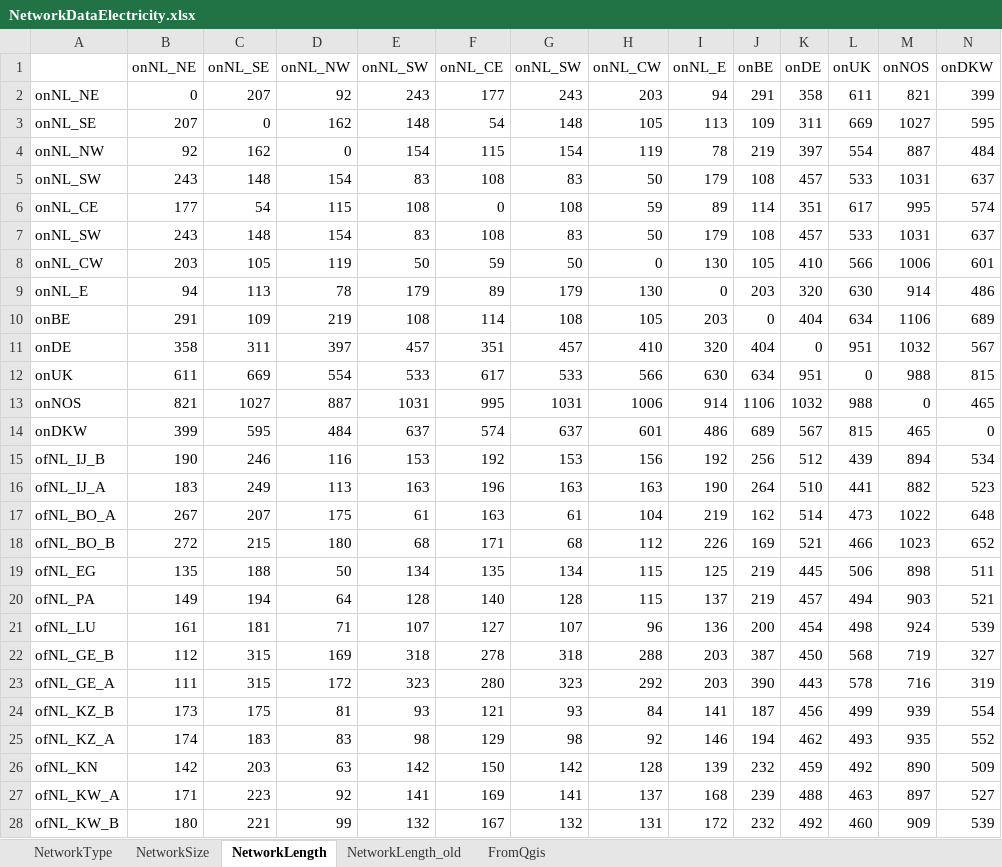
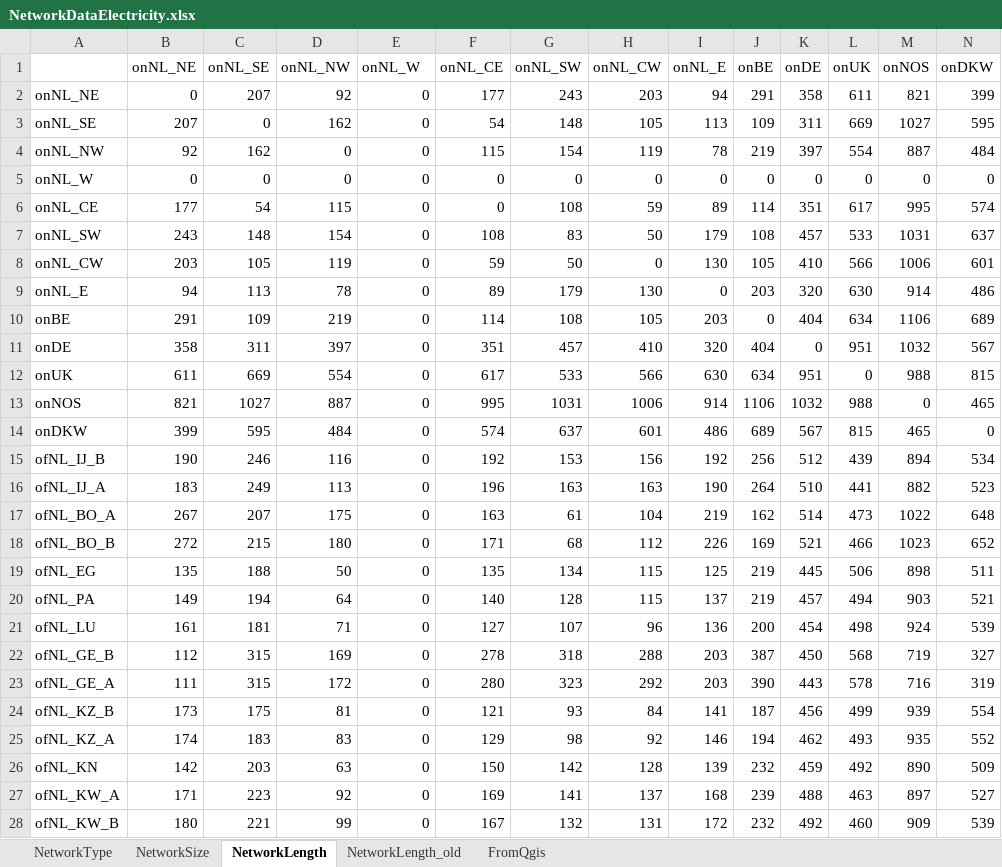
Before and after one commit to UU-ER/AdOpT-NET0, an Excel workbook: cases/NorthSea/Networks/NetworkDataElectricity.xlsx, sheet NetworkLength, drawn as a sheet; only a part is shown; values as stored, in another font and other column widths than the file's, no borders; removed rows and columns are numbered as before the commit, all else as after; rows hold the shown columns only; the diff covers the shown part only; the diff names each change by its address in the sheet, - before the commit and + after, or states it on an @@ line.

Commit message:
Data update

```diff
--- a/cases/NorthSea/Networks/NetworkDataElectricity.xlsx (sheet NetworkLength)
+++ b/cases/NorthSea/Networks/NetworkDataElectricity.xlsx (sheet NetworkLength)
-E1: onNL_SW
+E1: onNL_W
-E2 (onNL_W): 243
+E2 (onNL_W): 0
-E3 (onNL_W): 148
+E3 (onNL_W): 0
-E4 (onNL_W): 154
+E4 (onNL_W): 0
-row 5: onNL_SW | 243 | 148 | 154 | 83 | 108 | 83 | 50 | 179 | 108 | 457 | 533 | 1031 | 637
+row 5: onNL_W | 0 | 0 | 0 | 0 | 0 | 0 | 0 | 0 | 0 | 0 | 0 | 0 | 0
-E6 (onNL_W): 108
+E6 (onNL_W): 0
-E7 (onNL_W): 83
+E7 (onNL_W): 0
-E8 (onNL_W): 50
+E8 (onNL_W): 0
-E9 (onNL_W): 179
+E9 (onNL_W): 0
-E10 (onNL_W): 108
+E10 (onNL_W): 0
-E11 (onNL_W): 457
+E11 (onNL_W): 0
-E12 (onNL_W): 533
+E12 (onNL_W): 0
-E13 (onNL_W): 1031
+E13 (onNL_W): 0
-E14 (onNL_W): 637
+E14 (onNL_W): 0
-E15 (onNL_W): 153
+E15 (onNL_W): 0
-E16 (onNL_W): 163
+E16 (onNL_W): 0
-E17 (onNL_W): 61
+E17 (onNL_W): 0
-E18 (onNL_W): 68
+E18 (onNL_W): 0
-E19 (onNL_W): 134
+E19 (onNL_W): 0
-E20 (onNL_W): 128
+E20 (onNL_W): 0
-E21 (onNL_W): 107
+E21 (onNL_W): 0
-E22 (onNL_W): 318
+E22 (onNL_W): 0
-E23 (onNL_W): 323
+E23 (onNL_W): 0
-E24 (onNL_W): 93
+E24 (onNL_W): 0
-E25 (onNL_W): 98
+E25 (onNL_W): 0
-E26 (onNL_W): 142
+E26 (onNL_W): 0
-E27 (onNL_W): 141
+E27 (onNL_W): 0
-E28 (onNL_W): 132
+E28 (onNL_W): 0
```
Also changed, not shown: 1 edited cell elsewhere in this sheet, sheet FromQgis, sheet NetworkSize, sheet NetworkType, sheet NetworkLength_old, cases/NorthSea/Networks/ImportLimits.xlsx, cases/NorthSea/Networks/NetworkDataHydrogen.xlsx, 11 other files.
